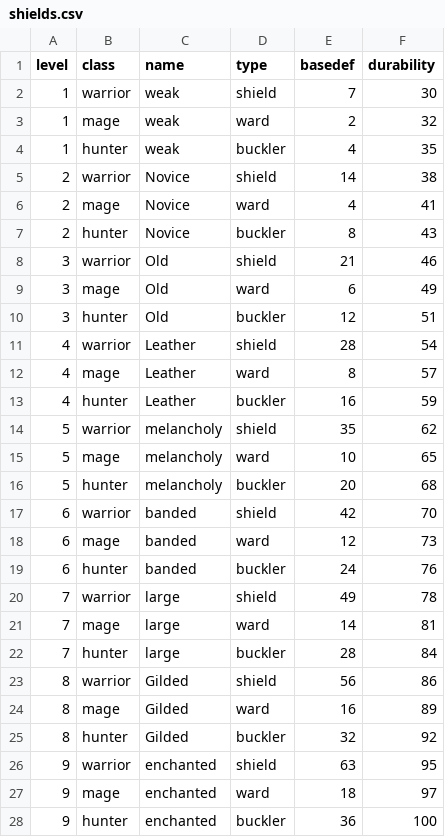
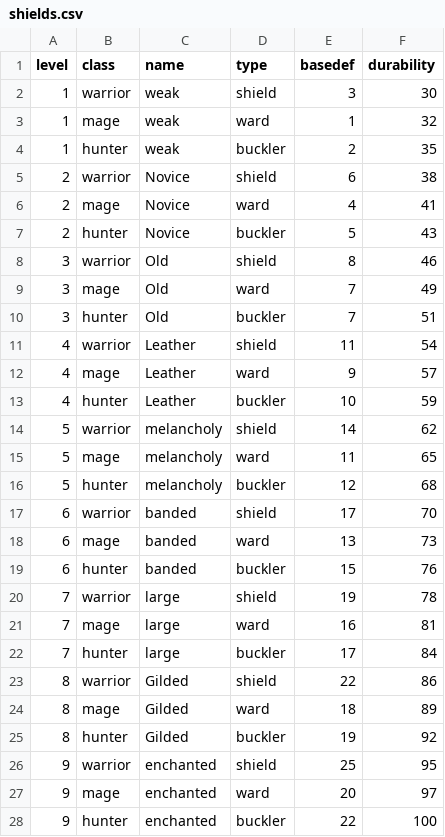
Before and after one commit to crawsome/PyRPG_Mini, a CSV file: csv/shields.csv, drawn as a sheet; only a part is shown; the diff covers the shown part only.

Commit message:
balanced shields, balanced difficulty, removed progressive XP for longer levels.

```diff
--- a/csv/shields.csv
+++ b/csv/shields.csv
@@ -1,28 +1,28 @@
 level,class,name,type,basedef,durability
-1,warrior,weak,shield,7,30
-1,mage,weak,ward,2,32
-1,hunter,weak,buckler,4,35
-2,warrior,Novice,shield,14,38
+1,warrior,weak,shield,3,30
+1,mage,weak,ward,1,32
+1,hunter,weak,buckler,2,35
+2,warrior,Novice,shield,6,38
 2,mage,Novice,ward,4,41
-2,hunter,Novice,buckler,8,43
-3,warrior,Old,shield,21,46
-3,mage,Old,ward,6,49
-3,hunter,Old,buckler,12,51
-4,warrior,Leather,shield,28,54
-4,mage,Leather,ward,8,57
-4,hunter,Leather,buckler,16,59
-5,warrior,melancholy,shield,35,62
-5,mage,melancholy,ward,10,65
-5,hunter,melancholy,buckler,20,68
-6,warrior,banded,shield,42,70
-6,mage,banded,ward,12,73
-6,hunter,banded,buckler,24,76
-7,warrior,large,shield,49,78
-7,mage,large,ward,14,81
-7,hunter,large,buckler,28,84
-8,warrior,Gilded,shield,56,86
-8,mage,Gilded,ward,16,89
-8,hunter,Gilded,buckler,32,92
-9,warrior,enchanted,shield,63,95
-9,mage,enchanted,ward,18,97
-9,hunter,enchanted,buckler,36,100
+2,hunter,Novice,buckler,5,43
+3,warrior,Old,shield,8,46
+3,mage,Old,ward,7,49
+3,hunter,Old,buckler,7,51
+4,warrior,Leather,shield,11,54
+4,mage,Leather,ward,9,57
+4,hunter,Leather,buckler,10,59
+5,warrior,melancholy,shield,14,62
+5,mage,melancholy,ward,11,65
+5,hunter,melancholy,buckler,12,68
+6,warrior,banded,shield,17,70
+6,mage,banded,ward,13,73
+6,hunter,banded,buckler,15,76
+7,warrior,large,shield,19,78
+7,mage,large,ward,16,81
+7,hunter,large,buckler,17,84
+8,warrior,Gilded,shield,22,86
+8,mage,Gilded,ward,18,89
+8,hunter,Gilded,buckler,19,92
+9,warrior,enchanted,shield,25,95
+9,mage,enchanted,ward,20,97
+9,hunter,enchanted,buckler,22,100
```
Also changed, not shown: 18 edited cells elsewhere in this file, 3 other files.
